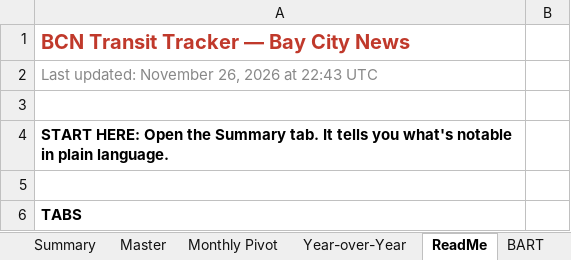
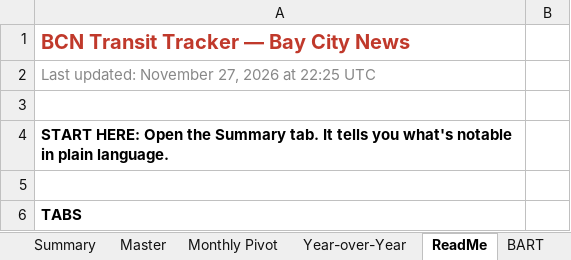
Before and after one commit to alariosjx/bcn-transit-tracker, an Excel workbook: data/public/bcn_transit_master.xlsx, sheet ReadMe, drawn as a sheet; only a part is shown; values as stored, in another font and other column widths than the file's, no borders; the diff names each change by its address in the sheet, - before the commit and + after, or states it on an @@ line.

```diff
--- a/data/public/bcn_transit_master.xlsx (sheet ReadMe)
+++ b/data/public/bcn_transit_master.xlsx (sheet ReadMe)
-A2: Last updated: November 26, 2026 at 22:43 UTC
+A2: Last updated: November 27, 2026 at 22:25 UTC
```
Also changed, not shown: sheet Master, 27 other files.
